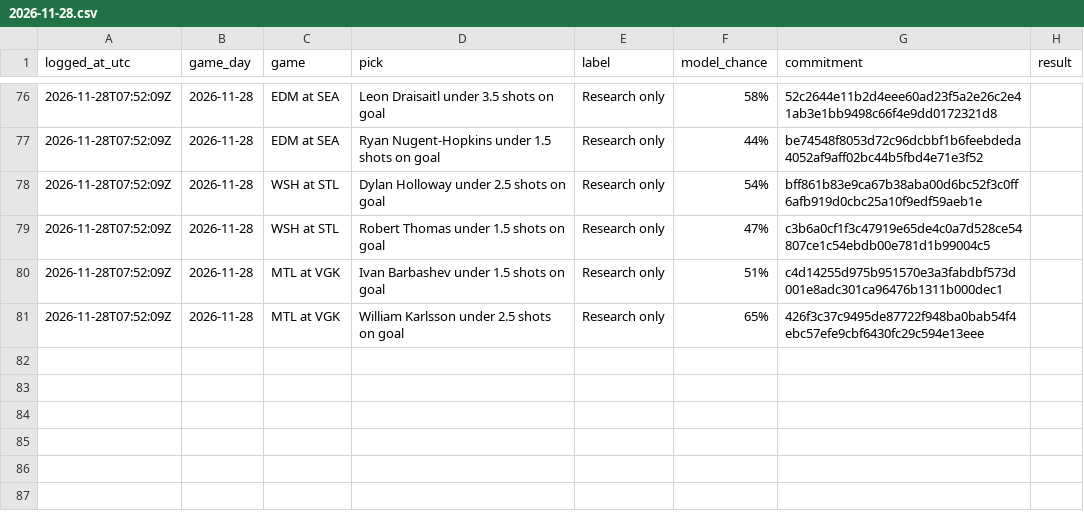
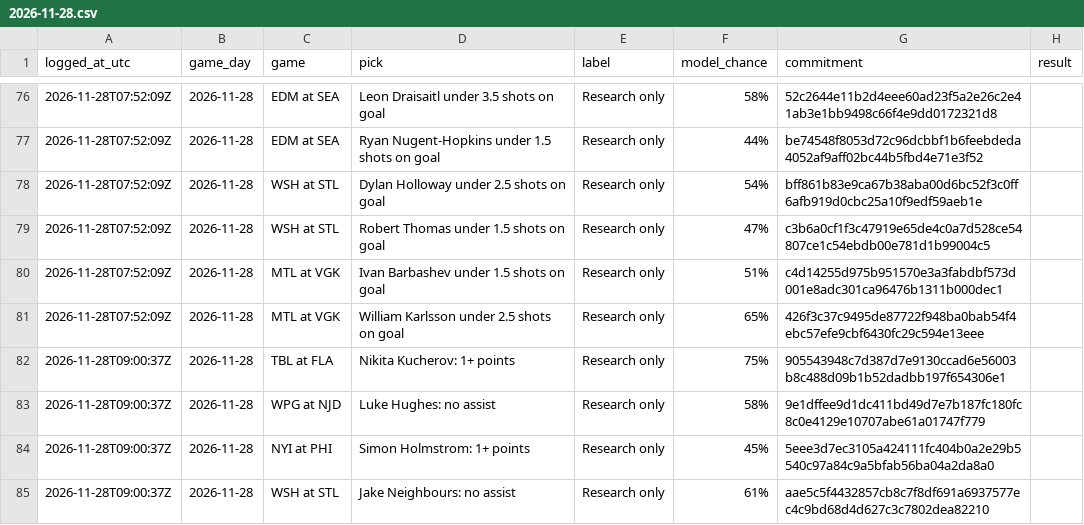
Before and after one commit to dryrdsudududruu7/nhl-puckline-ledger, a CSV file: ledger/2026-11-28.csv, drawn as a sheet; only a part is shown, gaps mark what is left out.

Commit message:
Plays logged for 2026-11-28 (as of 2026-11-28 09:02 UTC)

```diff
--- a/ledger/2026-11-28.csv
+++ b/ledger/2026-11-28.csv
@@ -81 +81,5 @@ logged_at_utc,game_day,game,pick,label,model_chance,commitment,result
 2026-11-28T07:52:09Z,2026-11-28,MTL at VGK,William Karlsson under 2.5 shots on goal,Research only,65%,426f3c37c9495de87722f948ba0bab54f4ebc57efe9cbf6430fc29c594e13eee,
+2026-11-28T09:00:37Z,2026-11-28,TBL at FLA,Nikita Kucherov: 1+ points,Research only,75%,905543948c7d387d7e9130ccad6e56003b8c488d09b1b52dadbb197f654306e1,
+2026-11-28T09:00:37Z,2026-11-28,WPG at NJD,Luke Hughes: no assist,Research only,58%,9e1dffee9d1dc411bd49d7e7b187fc180fc8c0e4129e10707abe61a01747f779,
+2026-11-28T09:00:37Z,2026-11-28,NYI at PHI,Simon Holmstrom: 1+ points,Research only,45%,5eee3d7ec3105a424111fc404b0a2e29b5540c97a84c9a5bfab56ba04a2da8a0,
+2026-11-28T09:00:37Z,2026-11-28,WSH at STL,Jake Neighbours: no assist,Research only,61%,aae5c5f4432857cb8c7f8df691a6937577ec4c9bd68d4d627c3c7802dea82210,
```
